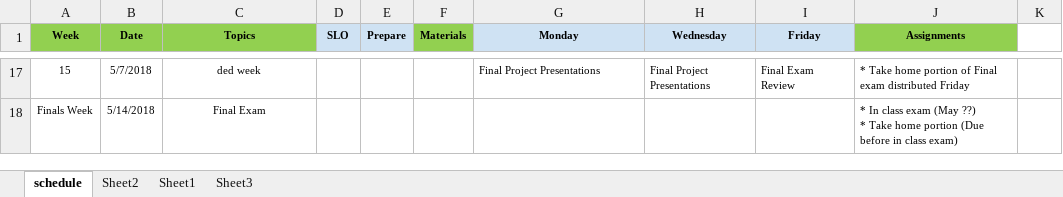
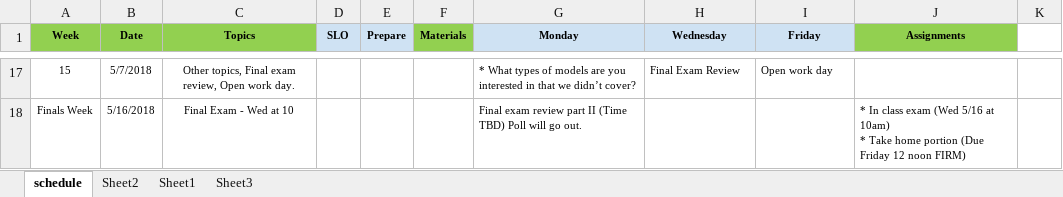
Before and after one commit to norcalbiostat/MATH456, an Excel workbook: schedule_456.xlsx, sheet schedule, drawn as a sheet; only a part is shown, gaps mark what is left out; values as stored, in another font and other column widths than the file's, no borders; ↵ is a line break in a cell; the diff covers the shown part only; the diff names each change by its address in the sheet, - before the commit and + after, or states it on an @@ line.

```diff
--- a/schedule_456.xlsx (sheet schedule)
+++ b/schedule_456.xlsx (sheet schedule)
-C17 (Topics): ded week
+C17 (Topics): Other topics, Final exam review, Open work day.
-G17 (Monday): Final Project Presentations
+G17 (Monday): * What types of models are you interested in that we didn’t cover?
-H17 (Wednesday): Final Project Presentations
+H17 (Wednesday): Final Exam Review
-I17 (Friday): Final Exam Review
+I17 (Friday): Open work day
-J17 (Assignments): * Take home portion of Final exam distributed Friday
+J17 (Assignments): (empty)
-B18 (Date): 5/14/2018
+B18 (Date): 5/16/2018
-C18 (Topics): Final Exam
+C18 (Topics): Final Exam - Wed at 10
-G18 (Monday): (empty)
+G18 (Monday): Final exam review part II (Time TBD) Poll will go out.
-J18 (Assignments): …class exam (May ??) ↵ * Take home portion (Due before in class exam)
+J18 (Assignments): …class exam (Wed 5/16 at 10am) ↵ * Take home portion (Due Friday 12 noon FIRM)
```
Also changed, not shown: 28 edited cells and cell formats elsewhere in this sheet, 16 other files.
